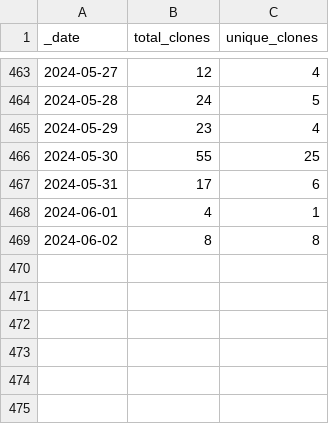
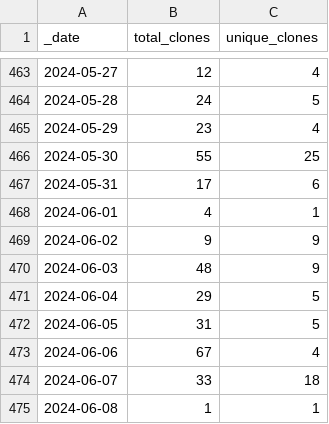
Before and after one commit to debevv/nanoMODBUS, a CSV file: traffic/clones.csv, drawn as a sheet; only a part is shown, gaps mark what is left out.

```diff
--- a/traffic/clones.csv
+++ b/traffic/clones.csv
@@ -468,2 +468,8 @@ _date,total_clones,unique_clones
 2024-06-01,4,1
-2024-06-02,8,8
+2024-06-02,9,9
+2024-06-03,48,9
+2024-06-04,29,5
+2024-06-05,31,5
+2024-06-06,67,4
+2024-06-07,33,18
+2024-06-08,1,1
```
Also changed, not shown: traffic/views.csv, 1 other file.
